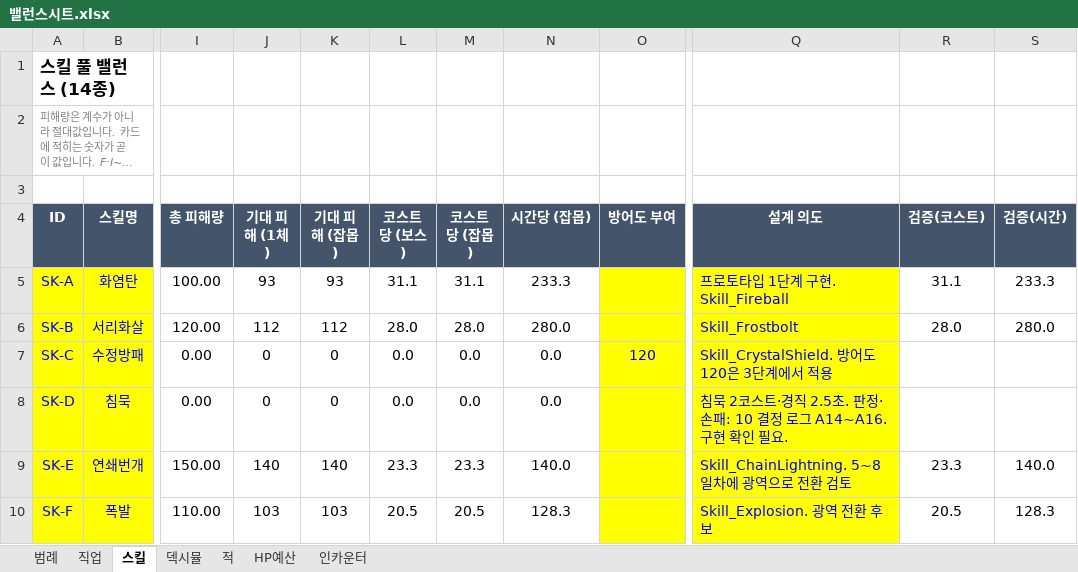
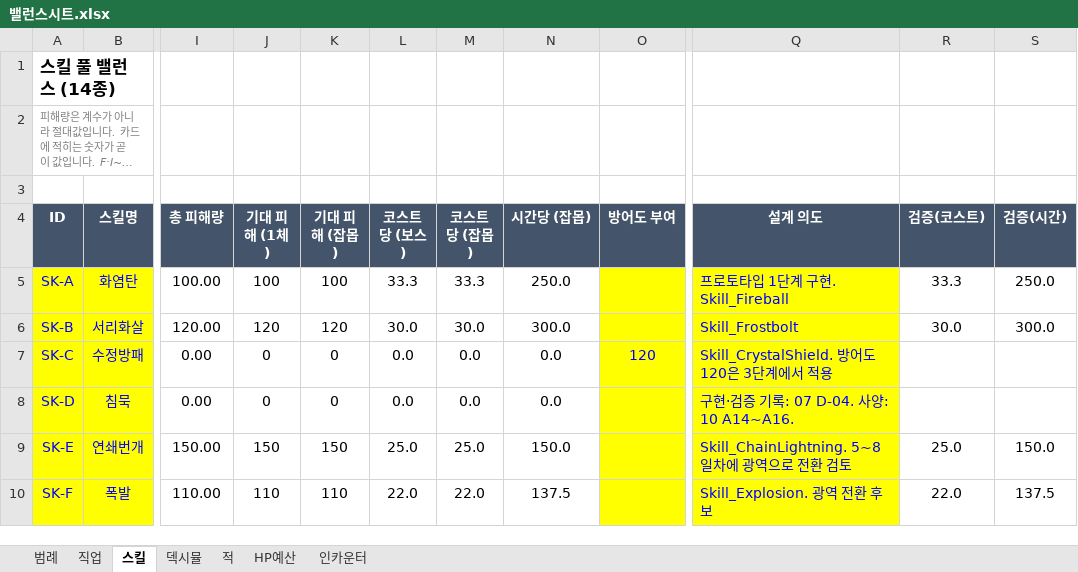
Before and after one commit to DongChanCZ/ScrollHunter, an Excel workbook: Docs/밸런스시트.xlsx, sheet 스킬, drawn as a sheet; only a part is shown, gaps mark what is left out; long unchanged cells end in …; values as stored, in another font and other column widths than the file's, no borders; the diff covers the shown part only; the diff names each change by its address in the sheet, - before the commit and + after, or states it on an @@ line.

```diff
--- a/Docs/밸런스시트.xlsx (sheet 스킬)
+++ b/Docs/밸런스시트.xlsx (sheet 스킬)
-J5 (기대 피해 (1체)): 93
+J5 (기대 피해 (1체)): 100
-K5 (기대 피해 (잡몹)): 93
+K5 (기대 피해 (잡몹)): 100
-L5 (코스트당 (보스)): 31.1
+L5 (코스트당 (보스)): 33.3
-M5 (코스트당 (잡몹)): 31.1
+M5 (코스트당 (잡몹)): 33.3
-N5 (시간당 (잡몹)): 233.3
+N5 (시간당 (잡몹)): 250.0
-R5 (검증(코스트)): 31.1
+R5 (검증(코스트)): 33.3
-S5 (검증(시간)): 233.3
+S5 (검증(시간)): 250.0
-J6 (기대 피해 (1체)): 112
+J6 (기대 피해 (1체)): 120
-K6 (기대 피해 (잡몹)): 112
+K6 (기대 피해 (잡몹)): 120
-L6 (코스트당 (보스)): 28.0
+L6 (코스트당 (보스)): 30.0
-M6 (코스트당 (잡몹)): 28.0
+M6 (코스트당 (잡몹)): 30.0
-N6 (시간당 (잡몹)): 280.0
+N6 (시간당 (잡몹)): 300.0
-R6 (검증(코스트)): 28.0
+R6 (검증(코스트)): 30.0
-S6 (검증(시간)): 280.0
+S6 (검증(시간)): 300.0
-Q8 (설계 의도): 침묵 2코스트·경직 2.5초. 판정·손패: 10 결정 로그 A14~A16. 구현 확인 필요.
+Q8 (설계 의도): 구현·검증 기록: 07 D-04. 사양: 10 A14~A16.
-J9 (기대 피해 (1체)): 140
+J9 (기대 피해 (1체)): 150
-K9 (기대 피해 (잡몹)): 140
+K9 (기대 피해 (잡몹)): 150
-L9 (코스트당 (보스)): 23.3
+L9 (코스트당 (보스)): 25.0
-M9 (코스트당 (잡몹)): 23.3
+M9 (코스트당 (잡몹)): 25.0
-N9 (시간당 (잡몹)): 140.0
+N9 (시간당 (잡몹)): 150.0
-R9 (검증(코스트)): 23.3
+R9 (검증(코스트)): 25.0
-S9 (검증(시간)): 140.0
+S9 (검증(시간)): 150.0
-J10 (기대 피해 (1체)): 103
+J10 (기대 피해 (1체)): 110
-K10 (기대 피해 (잡몹)): 103
+K10 (기대 피해 (잡몹)): 110
-L10 (코스트당 (보스)): 20.5
+L10 (코스트당 (보스)): 22.0
-M10 (코스트당 (잡몹)): 20.5
+M10 (코스트당 (잡몹)): 22.0
-N10 (시간당 (잡몹)): 128.3
+N10 (시간당 (잡몹)): 137.5
-R10 (검증(코스트)): 20.5
+R10 (검증(코스트)): 22.0
-S10 (검증(시간)): 128.3
+S10 (검증(시간)): 137.5
```
Also changed, not shown: 18 edited cells elsewhere in this sheet, sheet 덱시뮬, sheet HP예산, sheet 적, sheet 범례, sheet 직업, formulas that keep their value, 10 other files.
